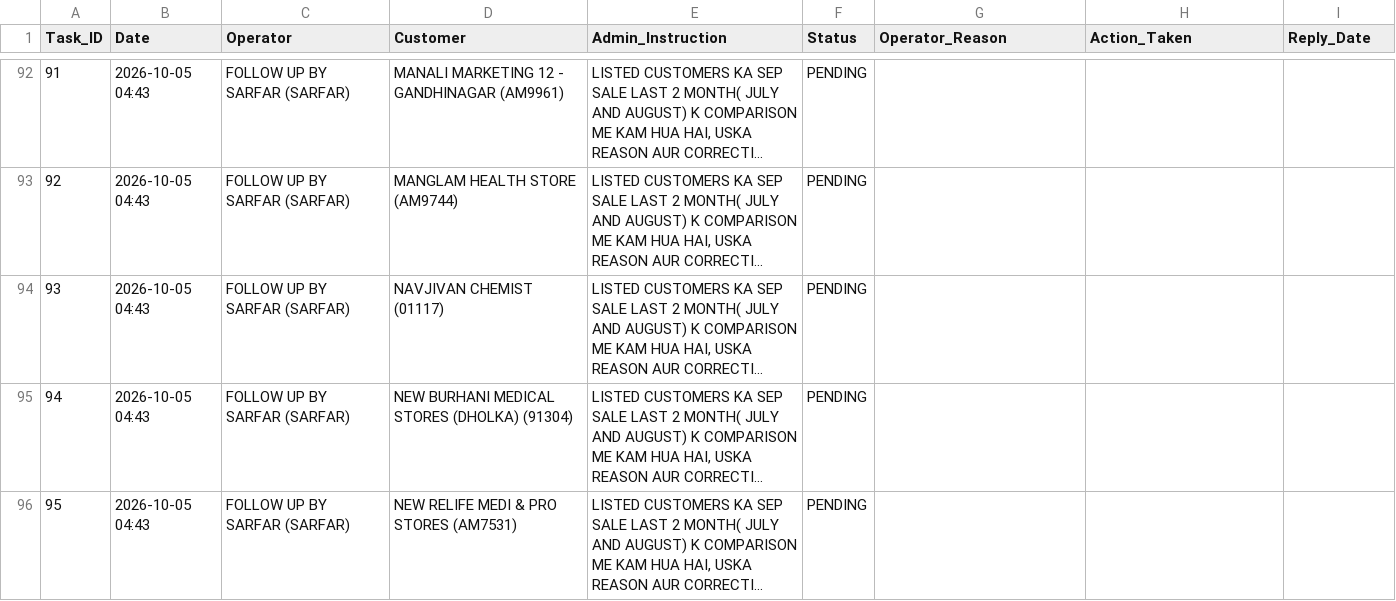
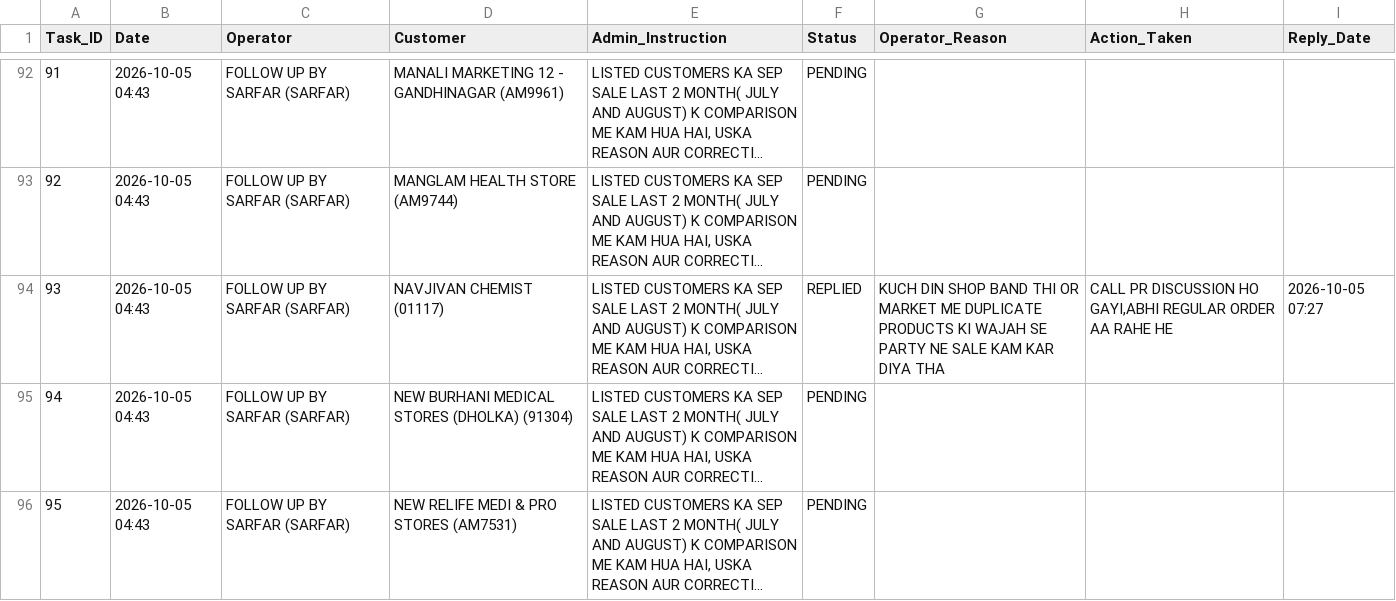
Before and after one commit to ravi26misra-a11y/sales-ai-app, a CSV file: task_actions.csv, drawn as a sheet; only a part is shown, gaps mark what is left out; long unchanged cells end in …; the diff names each change by its address in the sheet, - before the commit and + after, or states it on an @@ line.

Commit message:
Update task actions permanent sync

```diff
--- a/task_actions.csv
+++ b/task_actions.csv
-F94 (Status): PENDING
+F94 (Status): REPLIED
-G94 (Operator_Reason): (empty)
+G94 (Operator_Reason): KUCH DIN SHOP BAND THI OR MARKET ME DUPLICATE PRODUCTS KI WAJAH SE PARTY NE SALE KAM KAR DIYA THA
-H94 (Action_Taken): (empty)
+H94 (Action_Taken): CALL PR DISCUSSION HO GAYI,ABHI REGULAR ORDER AA RAHE HE
-I94 (Reply_Date): (empty)
+I94 (Reply_Date): 2026-10-05 07:27
```
